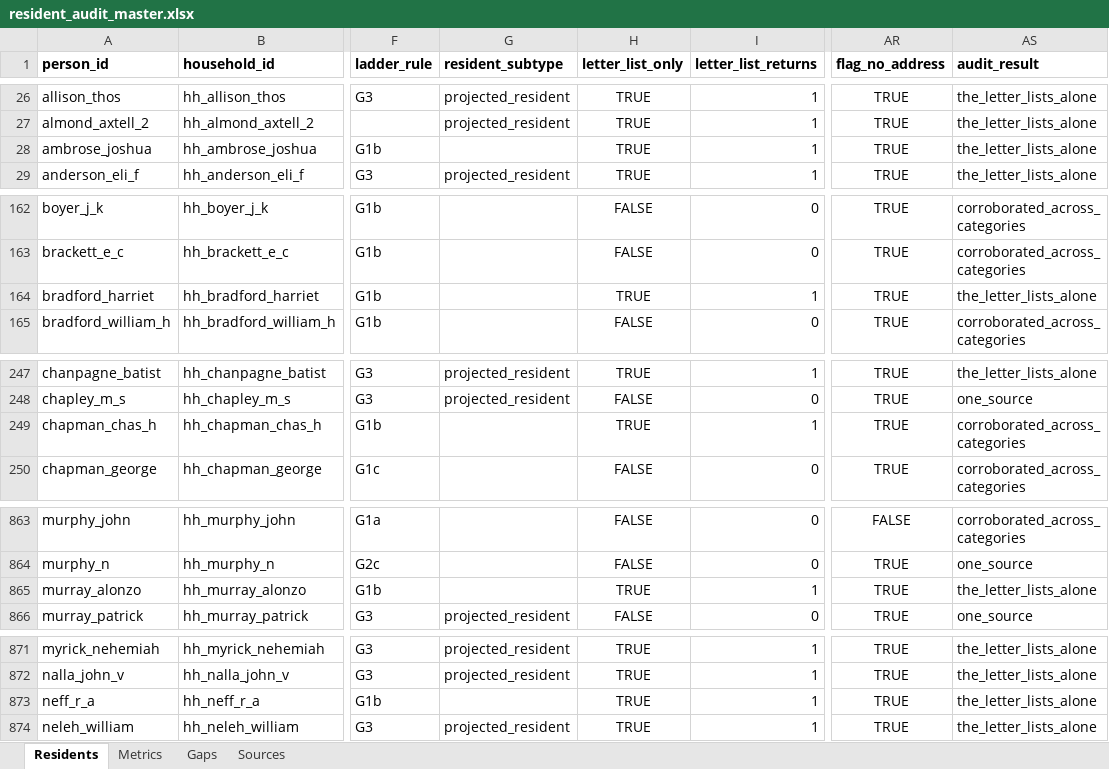
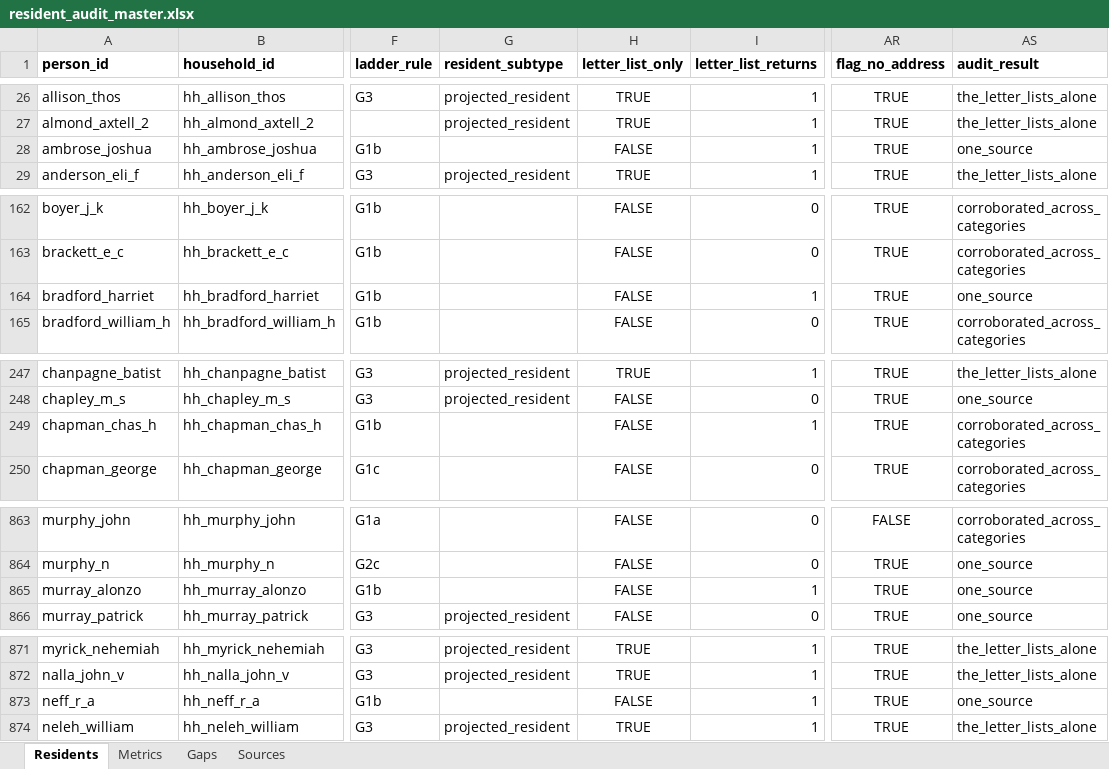
Before and after one commit to kevinrhaas/custom, an Excel workbook: chicago/reference/resident-research/final/audit/resident_audit_master.xlsx, sheet Residents, drawn as a sheet; only a part is shown, gaps mark what is left out; values as stored, in another font and other column widths than the file's, no borders; the diff covers the shown part only; the diff names each change by its address in the sheet, - before the commit and + after, or states it on an @@ line.

Commit message:
T-1005: the flag that said 'known only from the post office', beside the papers saying otherwise (#1289)
* T-1005: claim

* T-1005: the flag that said 'known only from the post office' beside the papers saying otherwise

* T-1005: close on PR #1289

* T-1005: re-derive on dev and file the three smoke legs

* T-1005: re-derive on dev (T-0871, T-1025)

---------

Co-authored-by: polecat-steward <steward@polecat.live>

```diff
--- a/chicago/reference/resident-research/final/audit/resident_audit_master.xlsx (sheet Residents)
+++ b/chicago/reference/resident-research/final/audit/resident_audit_master.xlsx (sheet Residents)
-H28 (letter_list_only): TRUE
+H28 (letter_list_only): FALSE
-AS28 (audit_result): the_letter_lists_alone
+AS28 (audit_result): one_source
-H164 (letter_list_only): TRUE
+H164 (letter_list_only): FALSE
-AS164 (audit_result): the_letter_lists_alone
+AS164 (audit_result): one_source
-H249 (letter_list_only): TRUE
+H249 (letter_list_only): FALSE
-H865 (letter_list_only): TRUE
+H865 (letter_list_only): FALSE
-AS865 (audit_result): the_letter_lists_alone
+AS865 (audit_result): one_source
-H873 (letter_list_only): TRUE
+H873 (letter_list_only): FALSE
-AS873 (audit_result): the_letter_lists_alone
+AS873 (audit_result): one_source
```
Also changed, not shown: 2 edited cells elsewhere in this sheet, sheet Metrics, sheet Gaps, 19 other files.
